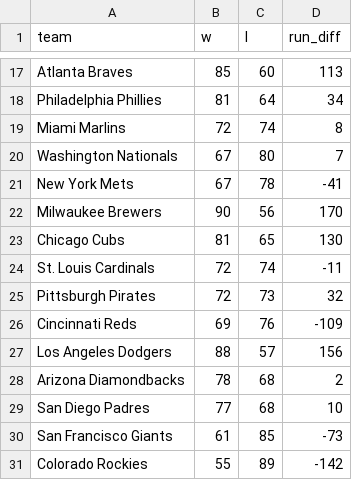
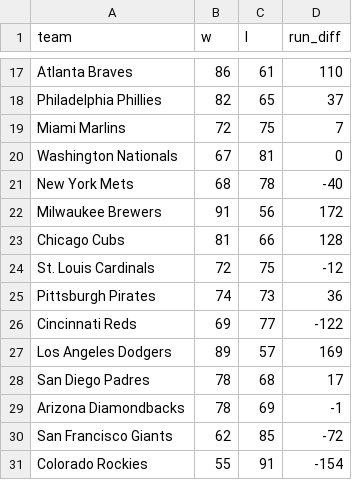
Before and after one commit to LocalLogicManagers/Sports, a CSV file: maintenance/data/mlb_2026_standings.csv, drawn as a sheet; only a part is shown, gaps mark what is left out; removed rows and columns are numbered as before the commit, all else as after; the diff covers the shown part only; the diff names each change by its address in the sheet, - before the commit and + after, or states it on an @@ line.

```diff
--- a/maintenance/data/mlb_2026_standings.csv
+++ b/maintenance/data/mlb_2026_standings.csv
-B17 (w): 85
+B17 (w): 86
-C17 (l): 60
+C17 (l): 61
-D17 (run_diff): 113
+D17 (run_diff): 110
-B18 (w): 81
+B18 (w): 82
-C18 (l): 64
+C18 (l): 65
-D18 (run_diff): 34
+D18 (run_diff): 37
-C19 (l): 74
+C19 (l): 75
-D19 (run_diff): 8
+D19 (run_diff): 7
-C20 (l): 80
+C20 (l): 81
-D20 (run_diff): 7
+D20 (run_diff): 0
-B21 (w): 67
+B21 (w): 68
-D21 (run_diff): -41
+D21 (run_diff): -40
-B22 (w): 90
+B22 (w): 91
-D22 (run_diff): 170
+D22 (run_diff): 172
-C23 (l): 65
+C23 (l): 66
-D23 (run_diff): 130
+D23 (run_diff): 128
-C24 (l): 74
+C24 (l): 75
-D24 (run_diff): -11
+D24 (run_diff): -12
-B25 (w): 72
+B25 (w): 74
-D25 (run_diff): 32
+D25 (run_diff): 36
-C26 (l): 76
+C26 (l): 77
-D26 (run_diff): -109
+D26 (run_diff): -122
-B27 (w): 88
+B27 (w): 89
-D27 (run_diff): 156
+D27 (run_diff): 169
-row 28: Arizona Diamondbacks | 78 | 68 | 2
-B28 (w): 77
+B28 (w): 78
-D28 (run_diff): 10
+D28 (run_diff): 17
+row 29: Arizona Diamondbacks | 78 | 69 | -1
-B30 (w): 61
+B30 (w): 62
-D30 (run_diff): -73
+D30 (run_diff): -72
-C31 (l): 89
+C31 (l): 91
-D31 (run_diff): -142
+D31 (run_diff): -154
```
Also changed, not shown: 1 added row, 1 removed row and 30 edited cells elsewhere in this file, maintenance/data/mlb_slate.csv, maintenance/data/mls_2026_standings.csv, 12 other files.
